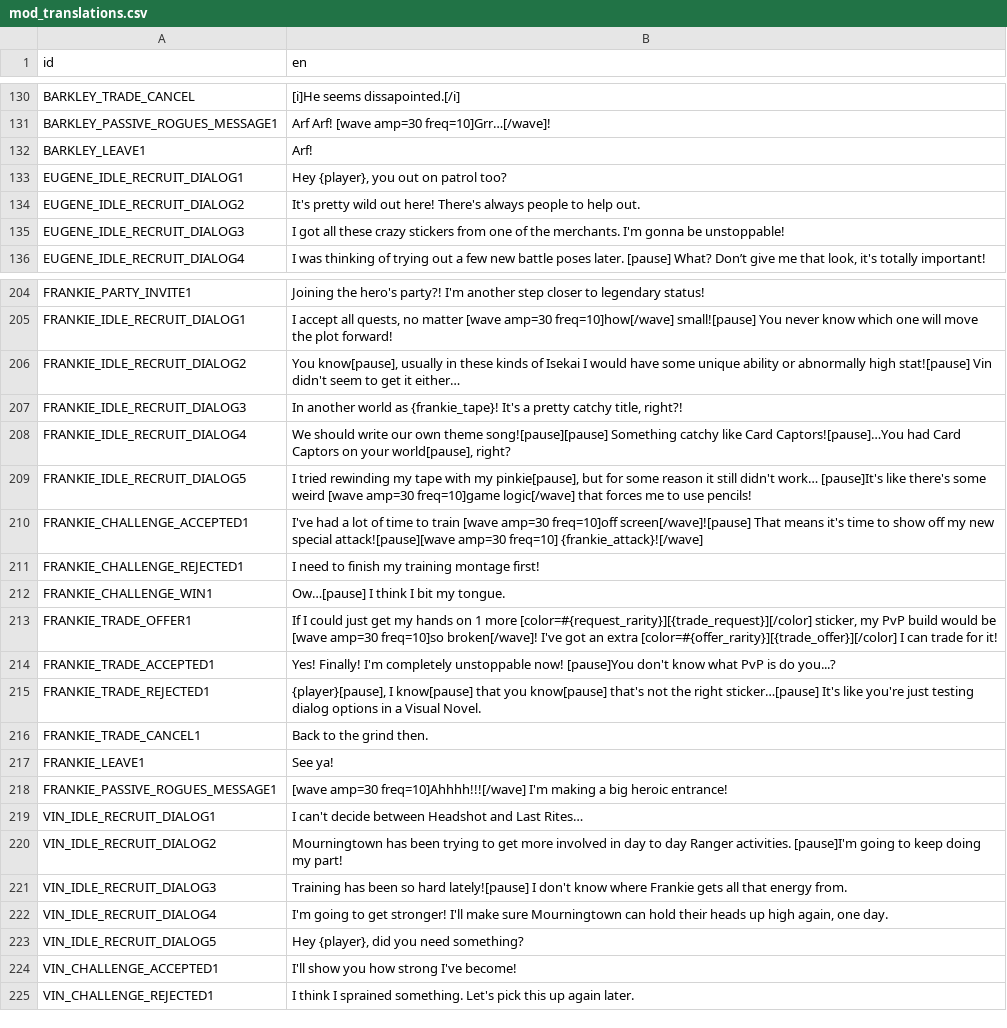
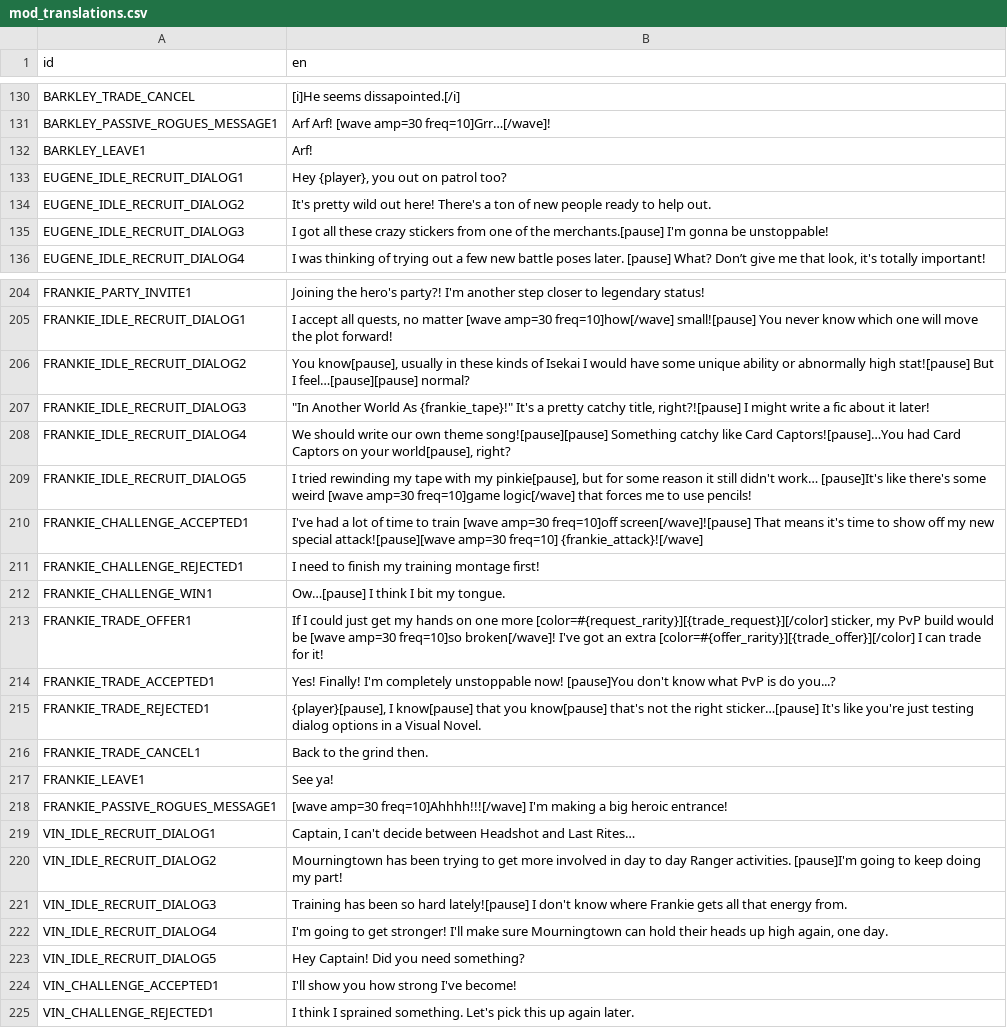
Before and after one commit to ninaforce13/LivingWorld, a CSV file: translations/mod_translations.csv, drawn as a sheet; only a part is shown, gaps mark what is left out; the diff covers the shown part only.

```diff
--- a/translations/mod_translations.csv
+++ b/translations/mod_translations.csv
@@ -133,4 +133,4 @@ BARKLEY_LEAVE1,Arf!
 EUGENE_IDLE_RECRUIT_DIALOG1,"Hey {player}, you out on patrol too? "
-EUGENE_IDLE_RECRUIT_DIALOG2,It's pretty wild out here! There's always people to help out.
-EUGENE_IDLE_RECRUIT_DIALOG3,I got all these crazy stickers from one of the merchants. I'm gonna be unstoppable!
+EUGENE_IDLE_RECRUIT_DIALOG2,It's pretty wild out here! There's a ton of new people ready to help out.
+EUGENE_IDLE_RECRUIT_DIALOG3,I got all these crazy stickers from one of the merchants.[pause] I'm gonna be unstoppable!
 EUGENE_IDLE_RECRUIT_DIALOG4,"I was thinking of trying out a few new battle poses later. [pause] What? Don’t give me that look, it's totally important!"
@@ -205,4 +205,4 @@ FRANKIE_PARTY_INVITE1,Joining the hero's party?! I'm another step closer to lege
 FRANKIE_IDLE_RECRUIT_DIALOG1,"I accept all quests, no matter [wave amp=30 freq=10]how[/wave] small![pause] You never know which one will move the plot forward!"
-FRANKIE_IDLE_RECRUIT_DIALOG2,"You know[pause], usually in these kinds of Isekai I would have some unique ability or abnormally high stat![pause] Vin didn't seem to get it either…"
-FRANKIE_IDLE_RECRUIT_DIALOG3,"In another world as {frankie_tape}! It's a pretty catchy title, right?!"
+FRANKIE_IDLE_RECRUIT_DIALOG2,"You know[pause], usually in these kinds of Isekai I would have some unique ability or abnormally high stat![pause] But I feel…[pause][pause] normal?"
+FRANKIE_IDLE_RECRUIT_DIALOG3,"""In Another World As {frankie_tape}!"" It's a pretty catchy title, right?![pause] I might write a fic about it later!"
 FRANKIE_IDLE_RECRUIT_DIALOG4,"We should write our own theme song![pause][pause] Something catchy like Card Captors![pause]…You had Card Captors on your world[pause], right?"
@@ -212,3 +212,3 @@ FRANKIE_CHALLENGE_REJECTED1,I need to finish my training montage first!
 FRANKIE_CHALLENGE_WIN1,Ow…[pause] I think I bit my tongue.
-FRANKIE_TRADE_OFFER1,"If I could just get my hands on 1 more [color=#{request_rarity}][{trade_request}][/color] sticker, my PvP build would be [wave amp=30 freq=10]so broken[/wave]! I've got an extra [color=#{offer_rarity}][{trade_offer}][/color] I can trade for it!"
+FRANKIE_TRADE_OFFER1,"If I could just get my hands on one more [color=#{request_rarity}][{trade_request}][/color] sticker, my PvP build would be [wave amp=30 freq=10]so broken[/wave]! I've got an extra [color=#{offer_rarity}][{trade_offer}][/color] I can trade for it!"
 FRANKIE_TRADE_ACCEPTED1,Yes! Finally! I'm completely unstoppable now! [pause]You don't know what PvP is do you...?
@@ -218,3 +218,3 @@ FRANKIE_LEAVE1,See ya!
 FRANKIE_PASSIVE_ROGUES_MESSAGE1,[wave amp=30 freq=10]Ahhhh!!![/wave] I'm making a big heroic entrance!
-VIN_IDLE_RECRUIT_DIALOG1,I can't decide between Headshot and Last Rites…
+VIN_IDLE_RECRUIT_DIALOG1,"Captain, I can't decide between Headshot and Last Rites…"
 VIN_IDLE_RECRUIT_DIALOG2,Mourningtown has been trying to get more involved in day to day Ranger activities. [pause]I'm going to keep doing my part!
@@ -222,3 +222,3 @@ VIN_IDLE_RECRUIT_DIALOG3,Training has been so hard lately![pause] I don't know w
 VIN_IDLE_RECRUIT_DIALOG4,"I'm going to get stronger! I'll make sure Mourningtown can hold their heads up high again, one day."
-VIN_IDLE_RECRUIT_DIALOG5,"Hey {player}, did you need something?"
+VIN_IDLE_RECRUIT_DIALOG5,Hey Captain! Did you need something?
 VIN_CHALLENGE_ACCEPTED1,I'll show you how strong I've become!
```
Also changed, not shown: 1 added row, 1 moved row and 20 edited cells elsewhere in this file, 32 other files.
